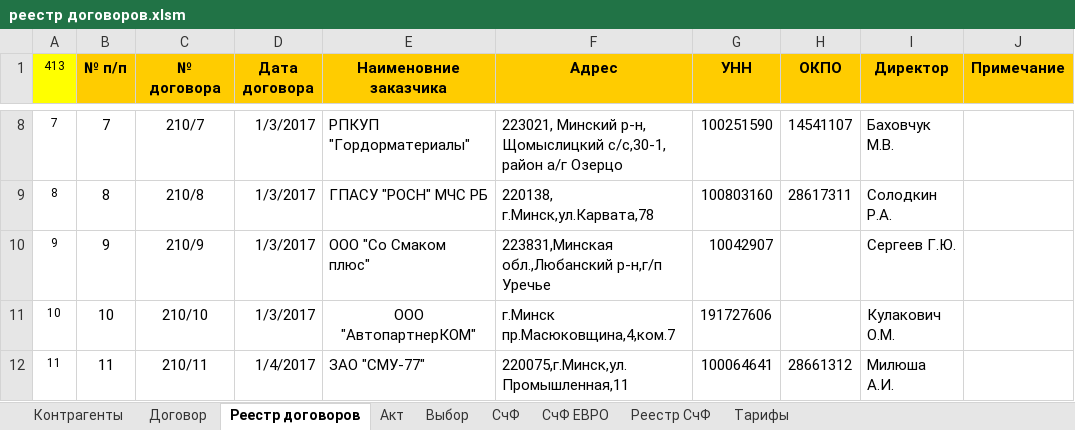
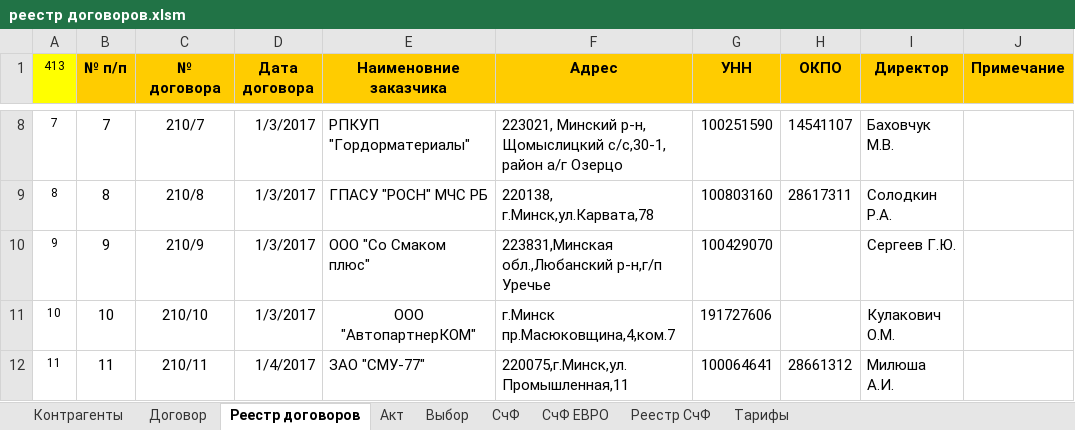
Before and after one commit to Timo1979-x/VatDS, an Excel workbook: docs/реестр договоров.xlsm, sheet Реестр договоров, drawn as a sheet; only a part is shown, gaps mark what is left out; values as stored, in another font and other column widths than the file's, no borders; the diff names each change by its address in the sheet, - before the commit and + after, or states it on an @@ line.

```diff
--- a/docs/реестр договоров.xlsm (sheet Реестр договоров)
+++ b/docs/реестр договоров.xlsm (sheet Реестр договоров)
-G10 (УНН): 10042907
+G10 (УНН): 100429070
```
Also changed, not shown: sheet Акт, sheet СчФ ЕВРО, sheet СчФ, sheet Выбор, charts or pictures, 6 other files.
